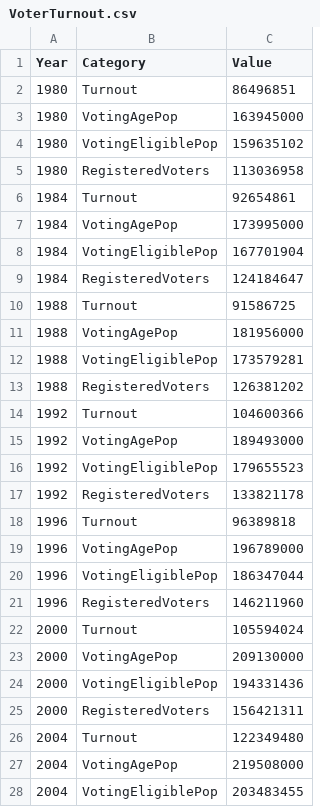
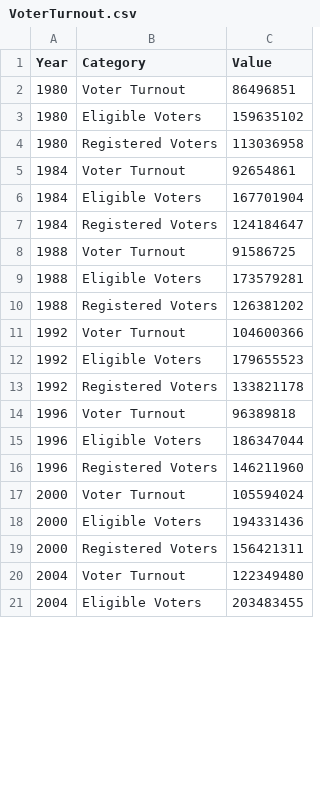
Before and after one commit to poluskg/FIT3179, a CSV file: Assignment_2/data/VoterTurnout.csv, drawn as a sheet; only a part is shown; the diff covers the shown part only.

Commit message:
Add files via upload

```diff
--- a/Assignment_2/data/VoterTurnout.csv
+++ b/Assignment_2/data/VoterTurnout.csv
@@ -1,28 +1,21 @@
 Year,Category,Value,,,,,,,
-1980,Turnout,86496851,,,,,,,
-1980,VotingAgePop,163945000,,,,,,,
-1980,VotingEligiblePop,159635102,,,,,,,
-1980,RegisteredVoters,113036958,,,,,,,
-1984,Turnout,92654861,,,,,,,
-1984,VotingAgePop,173995000,,,,,,,
-1984,VotingEligiblePop,167701904,,,,,,,
-1984,RegisteredVoters,124184647,,,,,,,
-1988,Turnout,91586725,,,,,,,
-1988,VotingAgePop,181956000,,,,,,,
-1988,VotingEligiblePop,173579281,,,,,,,
-1988,RegisteredVoters,126381202,,,,,,,
-1992,Turnout,104600366,,,,,,,
-1992,VotingAgePop,189493000,,,,,,,
-1992,VotingEligiblePop,179655523,,,,,,,
-1992,RegisteredVoters,133821178,,,,,,,
-1996,Turnout,96389818,,,,,,,
-1996,VotingAgePop,196789000,,,,,,,
-1996,VotingEligiblePop,186347044,,,,,,,
-1996,RegisteredVoters,146211960,,,,,,,
-2000,Turnout,105594024,,,,,,,
-2000,VotingAgePop,209130000,,,,,,,
-2000,VotingEligiblePop,194331436,,,,,,,
-2000,RegisteredVoters,156421311,,,,,,,
-2004,Turnout,122349480,,,,,,,
-2004,VotingAgePop,219508000,,,,,,,
-2004,VotingEligiblePop,203483455,,,,,,,
+1980,Voter Turnout,86496851,,,,,,,
+1980,Eligible Voters,159635102,,,,,,,
+1980,Registered Voters,113036958,,,,,,,
+1984,Voter Turnout,92654861,,,,,,,
+1984,Eligible Voters,167701904,,,,,,,
+1984,Registered Voters,124184647,,,,,,,
+1988,Voter Turnout,91586725,,,,,,,
+1988,Eligible Voters,173579281,,,,,,,
+1988,Registered Voters,126381202,,,,,,,
+1992,Voter Turnout,104600366,,,,,,,
+1992,Eligible Voters,179655523,,,,,,,
+1992,Registered Voters,133821178,,,,,,,
+1996,Voter Turnout,96389818,,,,,,,
+1996,Eligible Voters,186347044,,,,,,,
+1996,Registered Voters,146211960,,,,,,,
+2000,Voter Turnout,105594024,,,,,,,
+2000,Eligible Voters,194331436,,,,,,,
+2000,Registered Voters,156421311,,,,,,,
+2004,Voter Turnout,122349480,,,,,,,
+2004,Eligible Voters,203483455,,,,,,,
```
Also changed, not shown: 3 removed rows and 10 edited cells elsewhere in this file.
